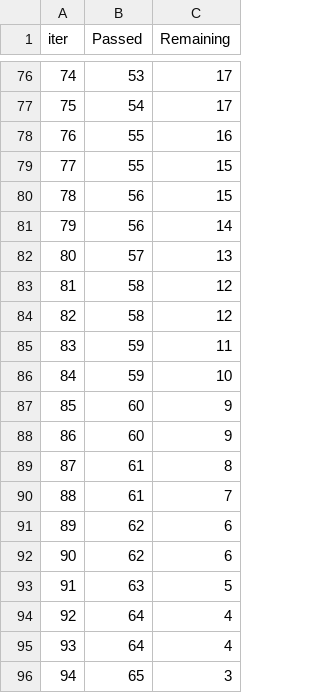
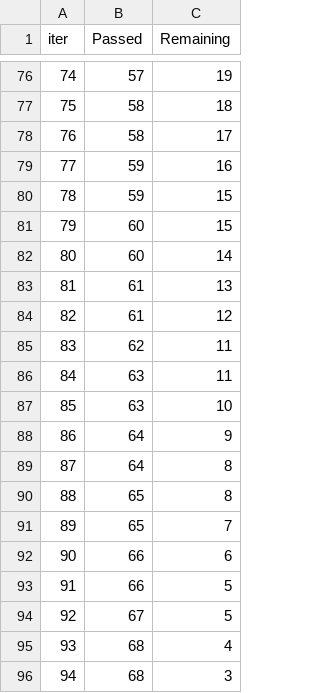
Before and after one commit to Arrayar/ml-project-, a TSV file: catboost_info/time_left.tsv, drawn as a sheet; only a part is shown, gaps mark what is left out; the diff covers the shown part only.

```diff
--- a/catboost_info/time_left.tsv
+++ b/catboost_info/time_left.tsv
@@ -76,21 +76,21 @@ iter	Passed	Remaining
-74	53	17
-75	54	17
-76	55	16
-77	55	15
-78	56	15
-79	56	14
-80	57	13
-81	58	12
-82	58	12
-83	59	11
-84	59	10
-85	60	9
-86	60	9
-87	61	8
-88	61	7
-89	62	6
-90	62	6
-91	63	5
-92	64	4
-93	64	4
-94	65	3
+74	57	19
+75	58	18
+76	58	17
+77	59	16
+78	59	15
+79	60	15
+80	60	14
+81	61	13
+82	61	12
+83	62	11
+84	63	11
+85	63	10
+86	64	9
+87	64	8
+88	65	8
+89	65	7
+90	66	6
+91	66	5
+92	67	5
+93	68	4
+94	68	3
```
Also changed, not shown: 146 edited cells elsewhere in this file, 8 other files.
